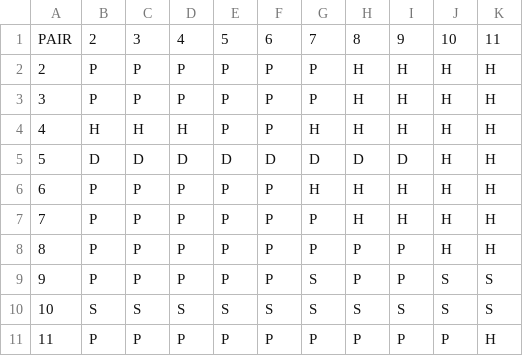
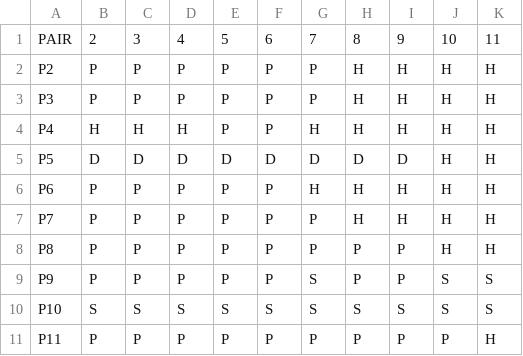
Before and after one commit to meszolym/BlackJackSimulator, a CSV file: BlackJackSimulator/pair.csv, drawn as a sheet.

```diff
--- a/BlackJackSimulator/pair.csv
+++ b/BlackJackSimulator/pair.csv
@@ -1,11 +1,11 @@
 PAIR,2,3,4,5,6,7,8,9,10,11
-2,P,P,P,P,P,P,H,H,H,H
-3,P,P,P,P,P,P,H,H,H,H
-4,H,H,H,P,P,H,H,H,H,H
-5,D,D,D,D,D,D,D,D,H,H
-6,P,P,P,P,P,H,H,H,H,H
-7,P,P,P,P,P,P,H,H,H,H
-8,P,P,P,P,P,P,P,P,H,H
-9,P,P,P,P,P,S,P,P,S,S
-10,S,S,S,S,S,S,S,S,S,S
-11,P,P,P,P,P,P,P,P,P,H
+P2,P,P,P,P,P,P,H,H,H,H
+P3,P,P,P,P,P,P,H,H,H,H
+P4,H,H,H,P,P,H,H,H,H,H
+P5,D,D,D,D,D,D,D,D,H,H
+P6,P,P,P,P,P,H,H,H,H,H
+P7,P,P,P,P,P,P,H,H,H,H
+P8,P,P,P,P,P,P,P,P,H,H
+P9,P,P,P,P,P,S,P,P,S,S
+P10,S,S,S,S,S,S,S,S,S,S
+P11,P,P,P,P,P,P,P,P,P,H
```
Also changed, not shown: 6 other files.
